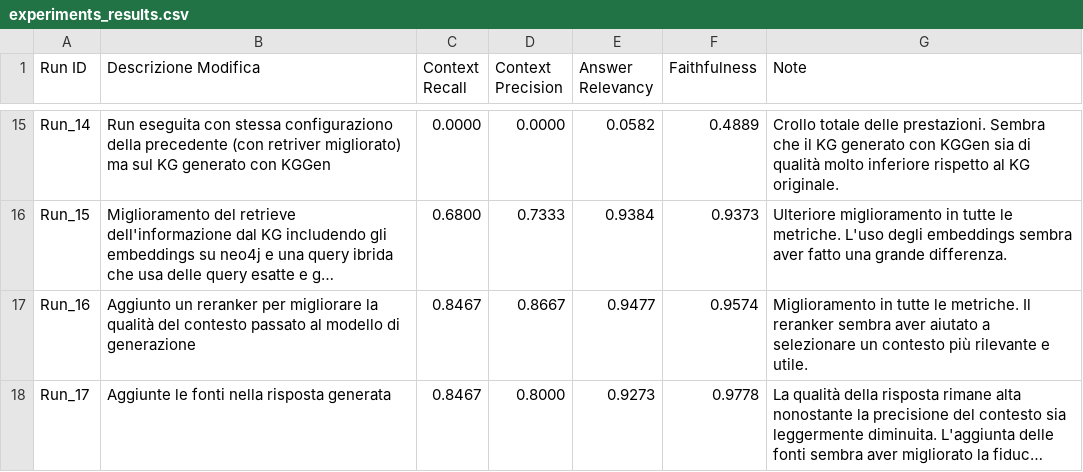
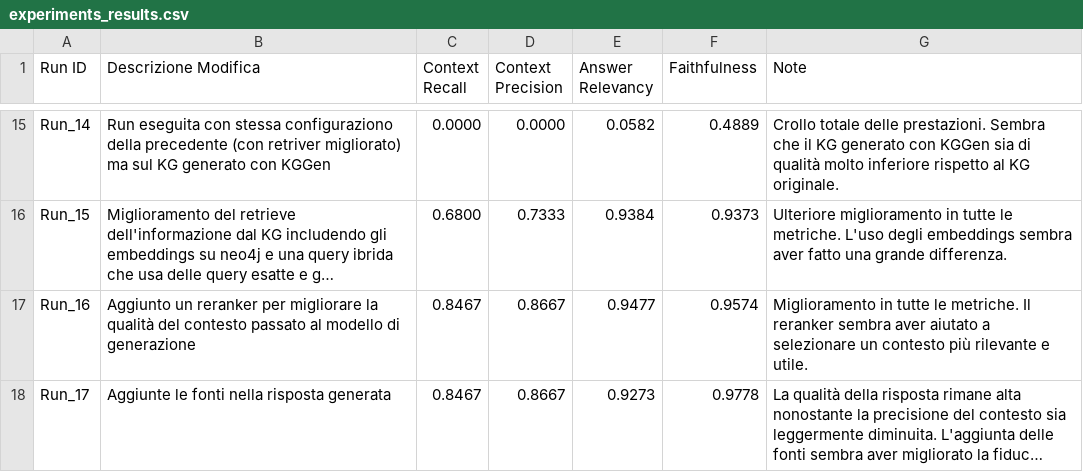
Before and after one commit to MicheleMinervini06/Natural-Language-Processing-Project, a CSV file: data/evaluation_results/experiments_results.csv, drawn as a sheet; only a part is shown, gaps mark what is left out; long unchanged cells end in …; the diff names each change by its address in the sheet, - before the commit and + after, or states it on an @@ line.

Commit message:
Tried the system using local llms with ollama And added some functions to analyse the expeiments results

```diff
--- a/data/evaluation_results/experiments_results.csv
+++ b/data/evaluation_results/experiments_results.csv
-D18 (Context Precision): 0.8000
+D18 (Context Precision): 0.8667
```
Also changed, not shown: 17 other files.
